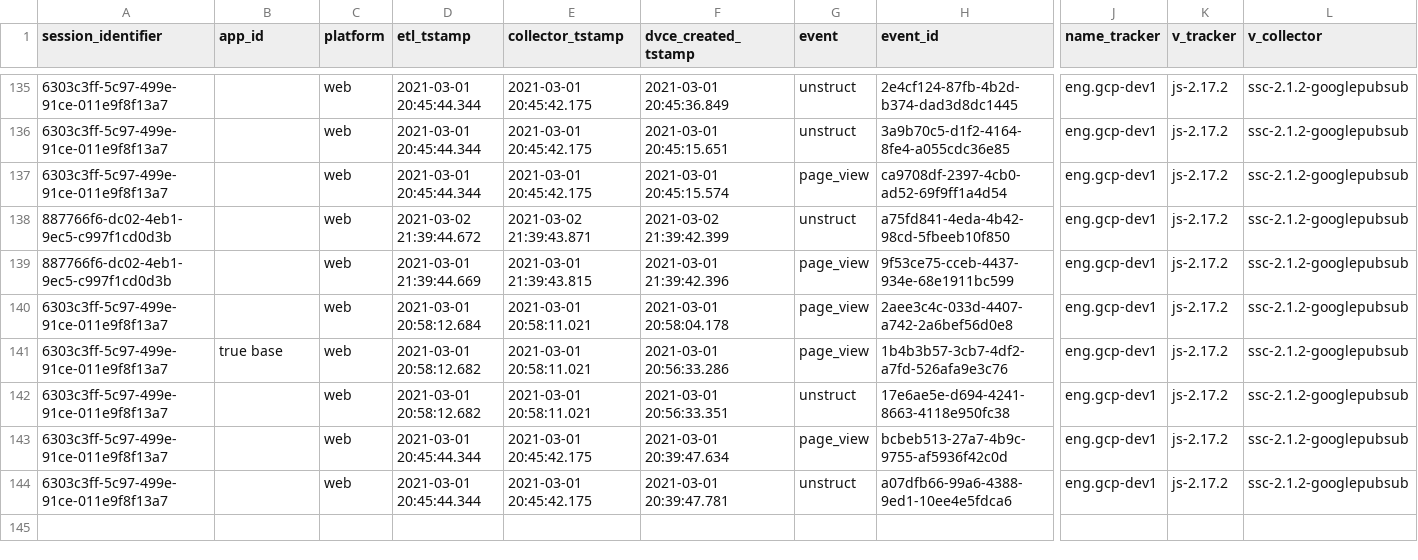
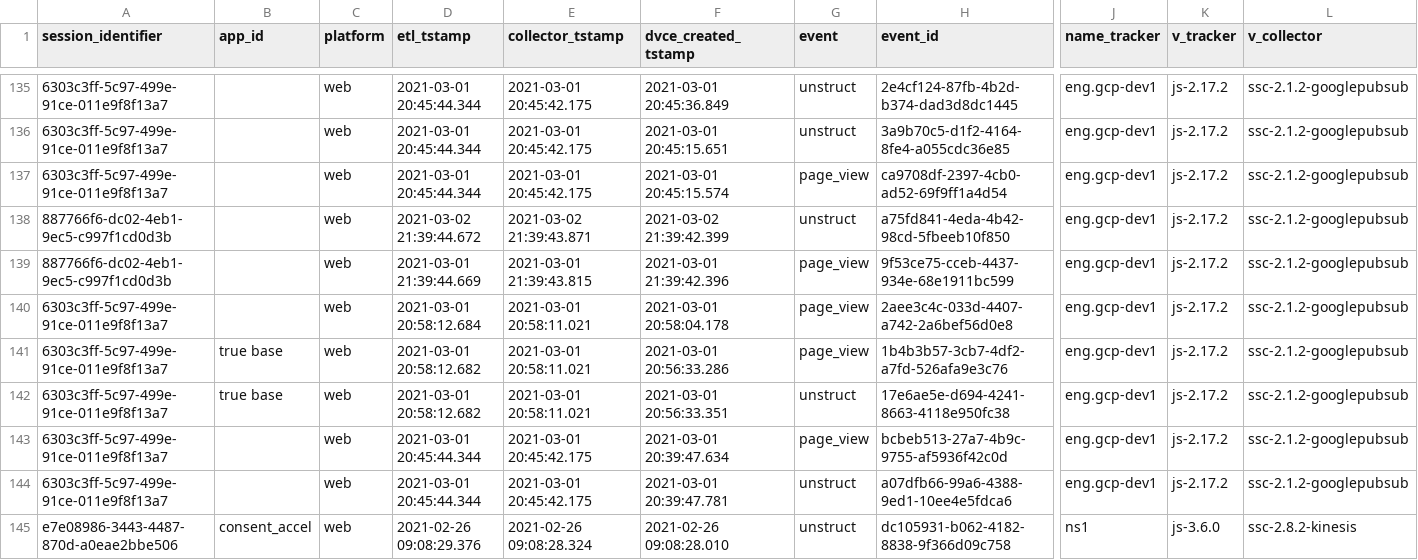
Before and after one commit to snowplow/dbt-snowplow-utils, a CSV file: integration_tests/data/base/expected/snowplow_base_events_this_run_expected_custom.csv, drawn as a sheet; only a part is shown, gaps mark what is left out; rows hold the shown columns only; the diff names each change by its address in the sheet, - before the commit and + after, or states it on an @@ line.

```diff
--- a/integration_tests/data/base/expected/snowplow_base_events_this_run_expected_custom.csv
+++ b/integration_tests/data/base/expected/snowplow_base_events_this_run_expected_custom.csv
-B142 (app_id): (empty)
+B142 (app_id): true base
+row 145: e7e08986-3443-4487-870d-a0eae2bbe506 | consent_accel | web | 2021-02-26 09:08:29.376 | 2021-02-26 09:08:28.324 | 2021-02-26 09:08:28.010 | unstruct | dc105931-b062-4182-8838-9f366d09c758 | ns1 | js-3.6.0 | ssc-2.8.2-kinesis
```
Also changed, not shown: integration_tests/data/base/expected/snowplow_base_events_this_run_expected.csv, integration_tests/data/base/expected/snowplow_base_events_this_run_expected_sessions_custom.csv, 2 other files.
